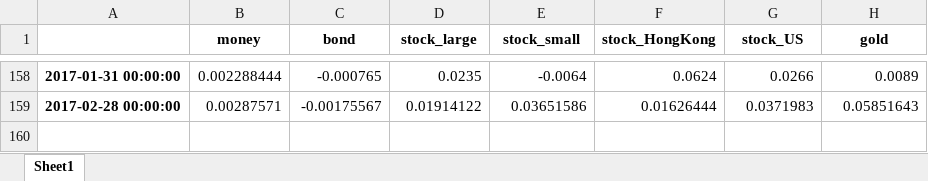
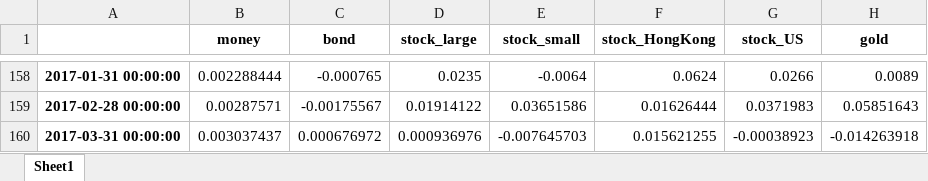
Before and after one commit to tommywu2018/FOF, an Excel workbook: Asset Allocation/History_data.xlsx, sheet Sheet1, drawn as a sheet; only a part is shown, gaps mark what is left out; values as stored, in another font and other column widths than the file's, no borders; the diff names each change by its address in the sheet, - before the commit and + after, or states it on an @@ line.

```diff
--- a/Asset Allocation/History_data.xlsx (sheet Sheet1)
+++ b/Asset Allocation/History_data.xlsx (sheet Sheet1)
+row 160: 2017-03-31 00:00:00 | 0.003037437 | 0.000676972 | 0.000936976 | -0.007645703 | 0.015621255 | -0.00038923 | -0.014263918
```
Also changed, not shown: Asset Allocation/HP_Data.xlsx, 24 other files.
